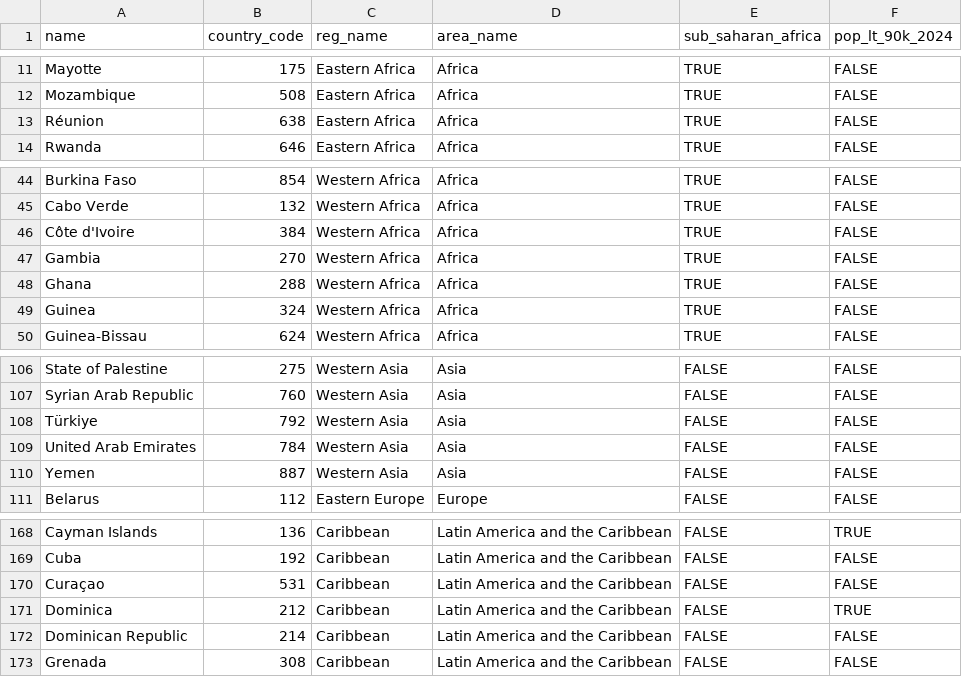
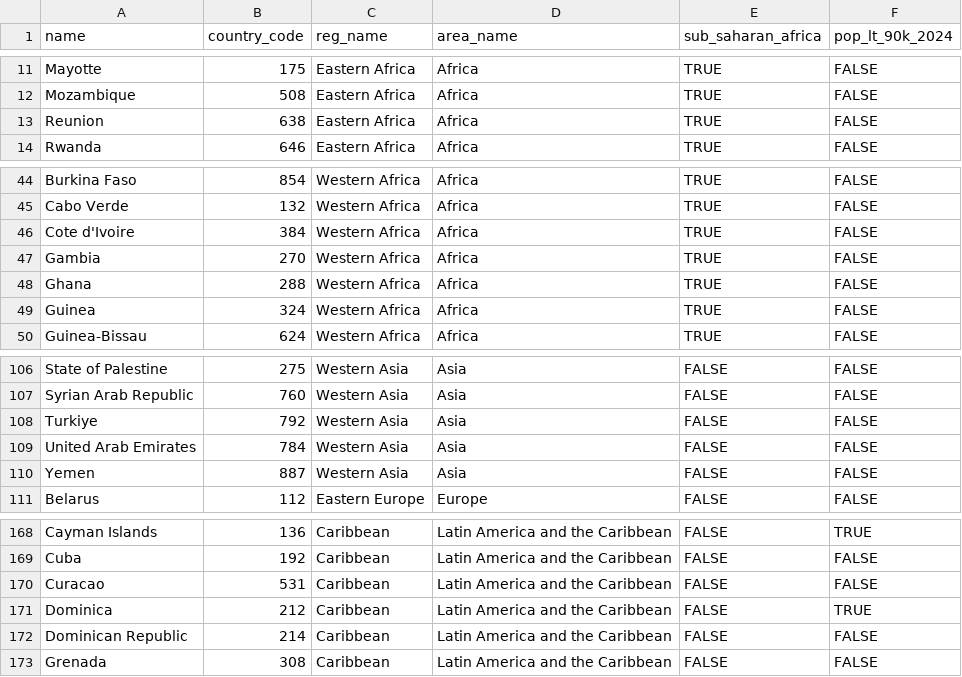
Before and after one commit to markalava/tfrSURFs, a CSV file: data-raw/UNlocations_countries.csv, drawn as a sheet; only a part is shown, gaps mark what is left out.

Commit message:
Revert "Put diacritics in names of countries that use them ."
This reverts commit 436d897ae434e5200830b0dc39134a8d3f239049.

The country names are read from the wpp2024 package, so you should just leave them as they are.

```diff
--- a/data-raw/UNlocations_countries.csv
+++ b/data-raw/UNlocations_countries.csv
@@ -12,3 +12,3 @@
 "Mozambique",508,"Eastern Africa","Africa",TRUE,FALSE
-"Réunion",638,"Eastern Africa","Africa",TRUE,FALSE
+"Reunion",638,"Eastern Africa","Africa",TRUE,FALSE
 "Rwanda",646,"Eastern Africa","Africa",TRUE,FALSE
@@ -45,3 +45,3 @@
 "Cabo Verde",132,"Western Africa","Africa",TRUE,FALSE
-"Côte d'Ivoire",384,"Western Africa","Africa",TRUE,FALSE
+"Cote d'Ivoire",384,"Western Africa","Africa",TRUE,FALSE
 "Gambia",270,"Western Africa","Africa",TRUE,FALSE
@@ -107,3 +107,3 @@
 "Syrian Arab Republic",760,"Western Asia","Asia",FALSE,FALSE
-"Türkiye",792,"Western Asia","Asia",FALSE,FALSE
+"Turkiye",792,"Western Asia","Asia",FALSE,FALSE
 "United Arab Emirates",784,"Western Asia","Asia",FALSE,FALSE
@@ -169,3 +169,3 @@
 "Cuba",192,"Caribbean","Latin America and the Caribbean",FALSE,FALSE
-"Curaçao",531,"Caribbean","Latin America and the Caribbean",FALSE,FALSE
+"Curacao",531,"Caribbean","Latin America and the Caribbean",FALSE,FALSE
 "Dominica",212,"Caribbean","Latin America and the Caribbean",FALSE,TRUE
```
Also changed, not shown: 2 other files.
